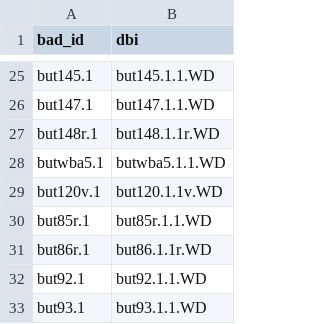
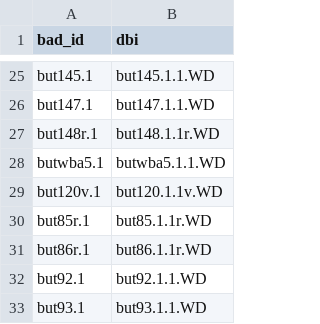
Before and after one commit to blakearchive/data, a CSV file: csv/copy-handprints.csv, drawn as a sheet; only a part is shown, gaps mark what is left out.

Commit message:
Update copy-handprints.csv
fixing last DBI

```diff
--- a/csv/copy-handprints.csv
+++ b/csv/copy-handprints.csv
@@ -29,3 +29,3 @@ butwba5.1,butwba5.1.1.WD
 but120v.1,but120.1.1v.WD
-but85r.1,but85r.1.1.WD
+but85r.1,but85.1.1r.WD
 but86r.1,but86.1.1r.WD
```
